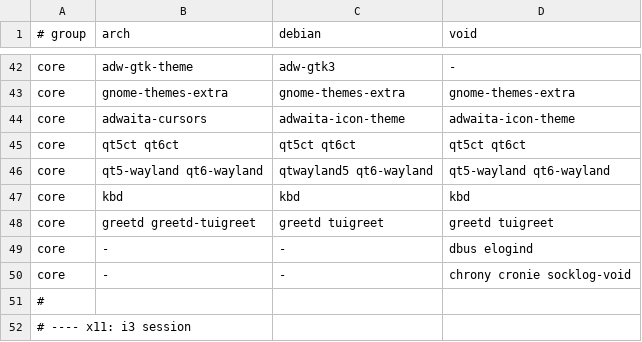
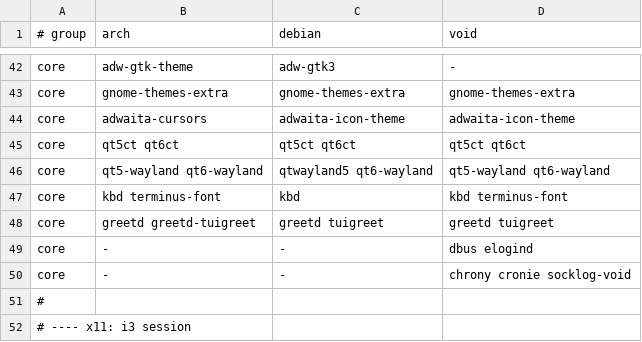
Before and after one commit to plaintextlab/tuxcraft, a TSV file: data/packages.tsv, drawn as a sheet; only a part is shown, gaps mark what is left out.

```diff
--- a/data/packages.tsv
+++ b/data/packages.tsv
@@ -46,3 +46,3 @@ core	qt5ct qt6ct	qt5ct qt6ct	qt5ct qt6ct
 core	qt5-wayland qt6-wayland	qtwayland5 qt6-wayland	qt5-wayland qt6-wayland
-core	kbd	kbd	kbd
+core	kbd terminus-font	kbd	kbd terminus-font
 core	greetd greetd-tuigreet	greetd tuigreet	greetd tuigreet
```
Also changed, not shown: 2 other files.
